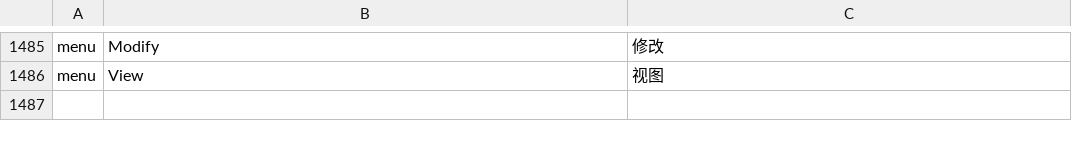
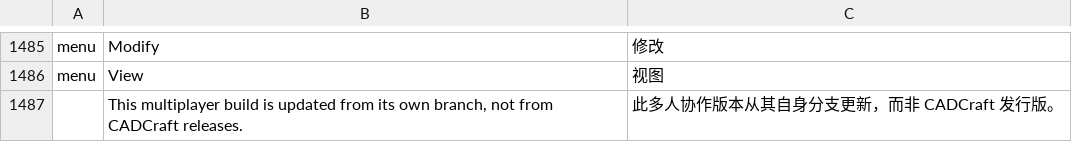
Before and after one commit to sriduggi123/cadcraft, a TSV file: crates/ui-egui/src/i18n/zh.tsv, drawn as a sheet; only a part is shown, gaps mark what is left out; the diff names each change by its address in the sheet, - before the commit and + after, or states it on an @@ line.

```diff
--- a/crates/ui-egui/src/i18n/zh.tsv
+++ b/crates/ui-egui/src/i18n/zh.tsv
+row 1487:  | This multiplayer build is updated from its own branch, not from CADCraft releases. | 此多人协作版本从其自身分支更新，而非 CADCraft 发行版。
```
Also changed, not shown: 2 other files.
